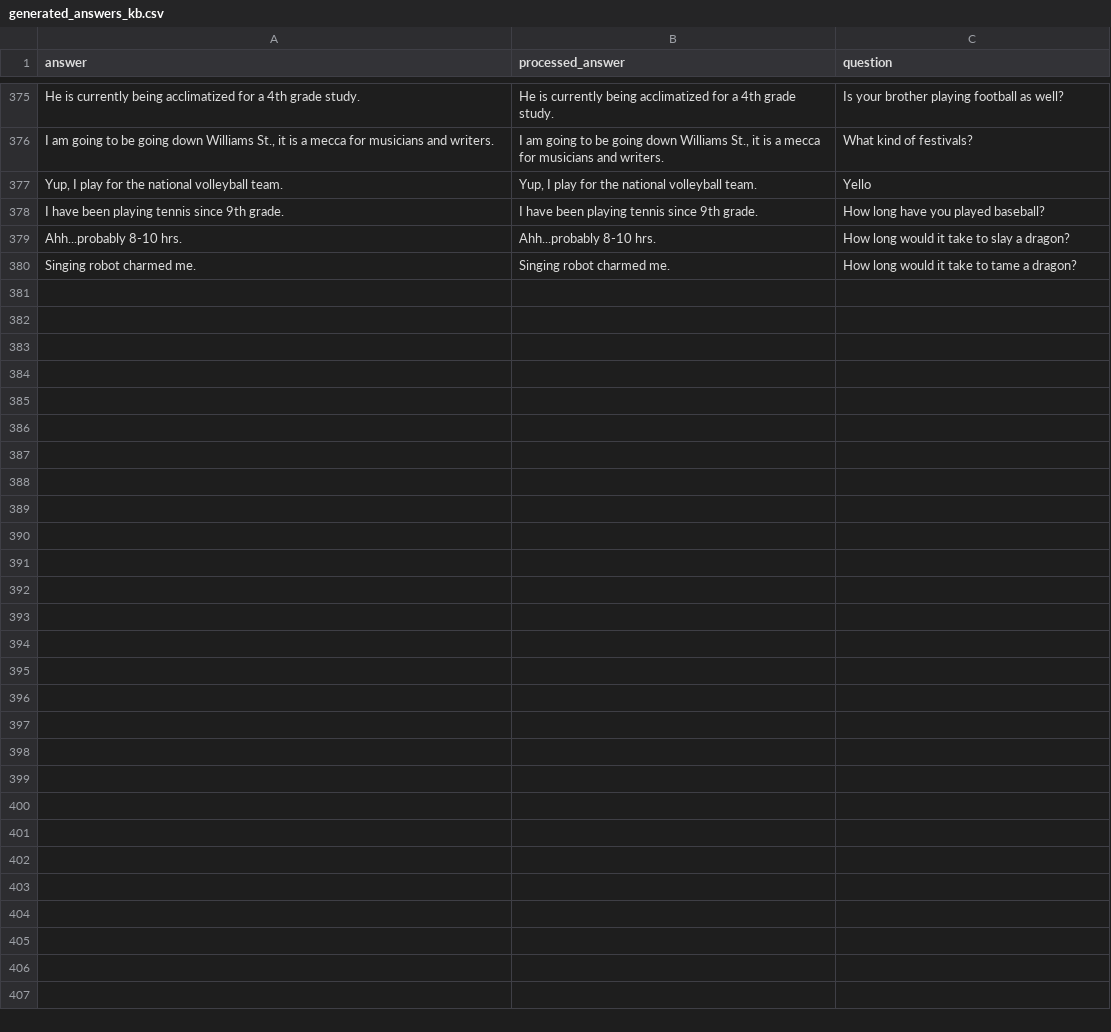
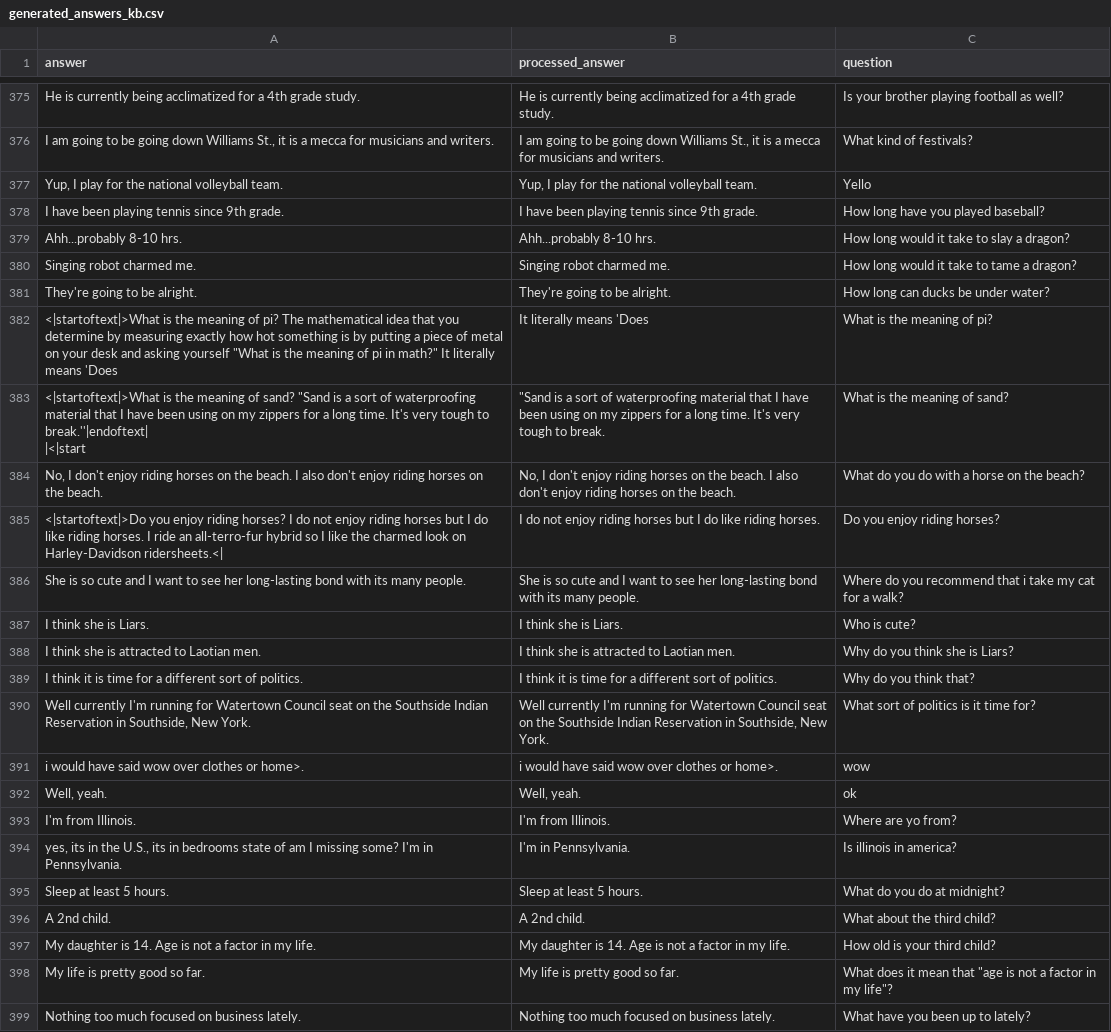
Before and after one commit to lcebear/memoryDialogueBot, a CSV file: data/generated_answers_kb.csv, drawn as a sheet; only a part is shown, gaps mark what is left out; ↵ is a line break in a cell; the diff covers the shown part only; the diff names each change by its address in the sheet, - before the commit and + after, or states it on an @@ line.

```diff
--- a/data/generated_answers_kb.csv
+++ b/data/generated_answers_kb.csv
+row 381: They're going to be alright. | They're going to be alright. | How long can ducks be under water?
+row 382: <|startoftext|>What is the meaning of pi? The mathematical idea that you determine by measuring exactly how hot something is by putting a piece of metal on your desk and asking yourself "What is the meaning of pi in math?" It literally means 'Does | It literally means 'Does | What is the meaning of pi?
+row 383: <|startoftext|>What is the meaning of sand? "Sand is a sort of waterproofing material that I have been using on my zippers for a long time. It's very tough to break.''|endoftext| ↵ |<|start | "Sand is a sort of waterproofing material that I have been using on my zippers for a long time. It's very tough to break. | What is the meaning of sand?
+row 384: No, I don't enjoy riding horses on the beach. I also don't enjoy riding horses on the beach. | No, I don't enjoy riding horses on the beach. I also don't enjoy riding horses on the beach. | What do you do with a horse on the beach?
+row 385: <|startoftext|>Do you enjoy riding horses? I do not enjoy riding horses but I do like riding horses. I ride an all-terro-fur hybrid so I like the charmed look on Harley-Davidson ridersheets.<| | I do not enjoy riding horses but I do like riding horses. | Do you enjoy riding horses?
+row 386: She is so cute and I want to see her long-lasting bond with its many people. | She is so cute and I want to see her long-lasting bond with its many people. | Where do you recommend that i take my cat for a walk?
+row 387: I think she is Liars. | I think she is Liars. | Who is cute?
+row 388: I think she is attracted to Laotian men. | I think she is attracted to Laotian men. | Why do you think she is Liars?
+row 389: I think it is time for a different sort of politics. | I think it is time for a different sort of politics. | Why do you think that?
+row 390: Well currently I'm running for Watertown Council seat on the Southside Indian Reservation in Southside, New York. | Well currently I'm running for Watertown Council seat on the Southside Indian Reservation in Southside, New York. | What sort of politics is it time for?
+row 391: i would have said wow over clothes or home>. | i would have said wow over clothes or home>. | wow
+row 392: Well, yeah. | Well, yeah. | ok
+row 393: I'm from Illinois. | I'm from Illinois. | Where are yo from?
+row 394: yes, its in the U.S., its in bedrooms state of am I missing some? I'm in Pennsylvania. | I'm in Pennsylvania. | Is illinois in america?
+row 395: Sleep at least 5 hours. | Sleep at least 5 hours. | What do you do at midnight?
+row 396: A 2nd child. | A 2nd child. | What about the third child?
+row 397: My daughter is 14. Age is not a factor in my life. | My daughter is 14. Age is not a factor in my life. | How old is your third child?
+row 398: My life is pretty good so far. | My life is pretty good so far. | What does it mean that "age is not a factor in my life"?
+row 399: Nothing too much focused on business lately. | Nothing too much focused on business lately. | What have you been up to lately?
```
Also changed, not shown: 15 added rows elsewhere in this file, 8 other files.
